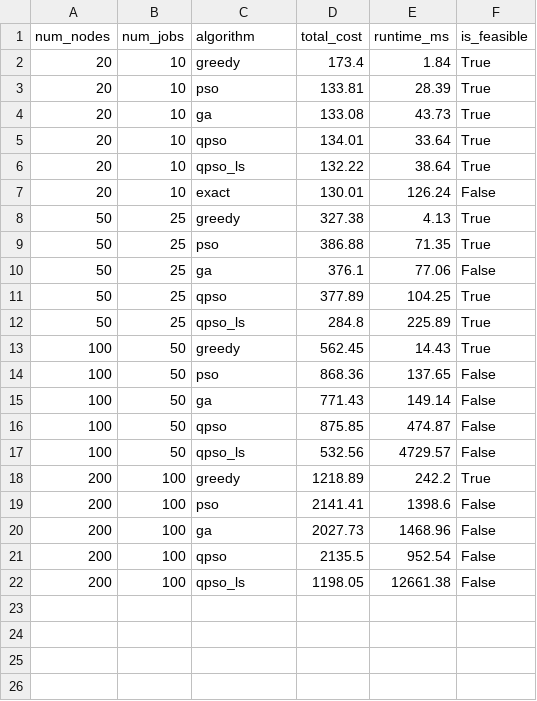
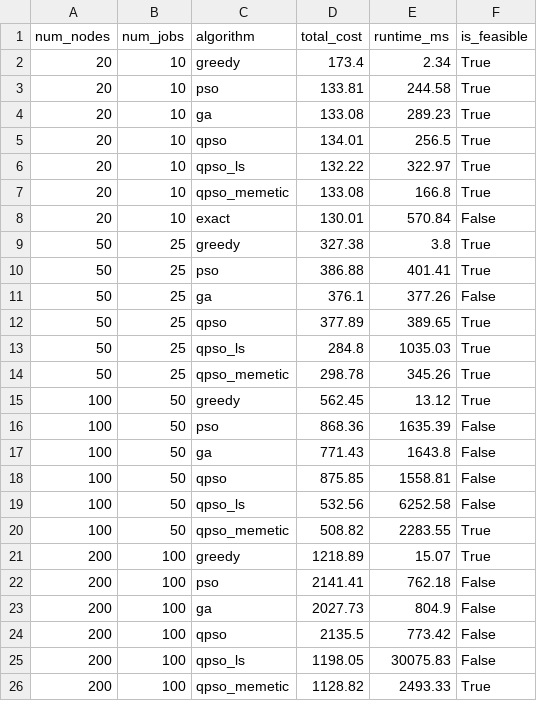
Before and after one commit to afzl-raza/SIH-26137, a CSV file: experiments/E3_scalability/results.csv, drawn as a sheet.

```diff
--- a/experiments/E3_scalability/results.csv
+++ b/experiments/E3_scalability/results.csv
@@ -1,22 +1,26 @@
 num_nodes,num_jobs,algorithm,total_cost,runtime_ms,is_feasible
-20,10,greedy,173.4,1.84,True
-20,10,pso,133.81,28.39,True
-20,10,ga,133.08,43.73,True
-20,10,qpso,134.01,33.64,True
-20,10,qpso_ls,132.22,38.64,True
-20,10,exact,130.01,126.24,False
-50,25,greedy,327.38,4.13,True
-50,25,pso,386.88,71.35,True
-50,25,ga,376.1,77.06,False
-50,25,qpso,377.89,104.25,True
-50,25,qpso_ls,284.8,225.89,True
-100,50,greedy,562.45,14.43,True
-100,50,pso,868.36,137.65,False
-100,50,ga,771.43,149.14,False
-100,50,qpso,875.85,474.87,False
-100,50,qpso_ls,532.56,4729.57,False
-200,100,greedy,1218.89,242.2,True
-200,100,pso,2141.41,1398.6,False
-200,100,ga,2027.73,1468.96,False
-200,100,qpso,2135.5,952.54,False
-200,100,qpso_ls,1198.05,12661.38,False
+20,10,greedy,173.4,2.34,True
+20,10,pso,133.81,244.58,True
+20,10,ga,133.08,289.23,True
+20,10,qpso,134.01,256.5,True
+20,10,qpso_ls,132.22,322.97,True
+20,10,qpso_memetic,133.08,166.8,True
+20,10,exact,130.01,570.84,False
+50,25,greedy,327.38,3.8,True
+50,25,pso,386.88,401.41,True
+50,25,ga,376.1,377.26,False
+50,25,qpso,377.89,389.65,True
+50,25,qpso_ls,284.8,1035.03,True
+50,25,qpso_memetic,298.78,345.26,True
+100,50,greedy,562.45,13.12,True
+100,50,pso,868.36,1635.39,False
+100,50,ga,771.43,1643.8,False
+100,50,qpso,875.85,1558.81,False
+100,50,qpso_ls,532.56,6252.58,False
+100,50,qpso_memetic,508.82,2283.55,True
+200,100,greedy,1218.89,15.07,True
+200,100,pso,2141.41,762.18,False
+200,100,ga,2027.73,804.9,False
+200,100,qpso,2135.5,773.42,False
+200,100,qpso_ls,1198.05,30075.83,False
+200,100,qpso_memetic,1128.82,2493.33,True
```
Also changed, not shown: experiments/E1_algorithm_comparison/results.csv, 10 other files.
